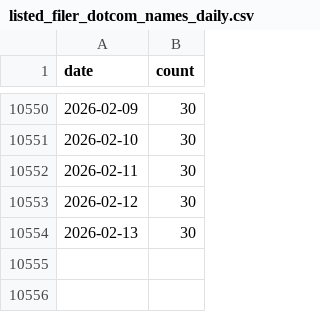
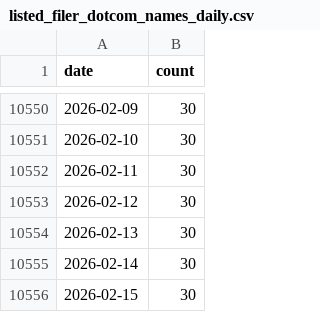
Before and after one commit to john-friedman/datamule-indicators, a CSV file: data/filer_names/listed_filer_dotcom_names_daily.csv, drawn as a sheet; only a part is shown, gaps mark what is left out; the diff names each change by its address in the sheet, - before the commit and + after, or states it on an @@ line.

```diff
--- a/data/filer_names/listed_filer_dotcom_names_daily.csv
+++ b/data/filer_names/listed_filer_dotcom_names_daily.csv
+row 10555: 2026-02-14 | 30
+row 10556: 2026-02-15 | 30
```
Also changed, not shown: data/filer_names/unlisted_filer_dotcom_names_daily.csv, indicators/format1/Blockchain/bitcoin/sector_comparison.csv, 14 other files.
